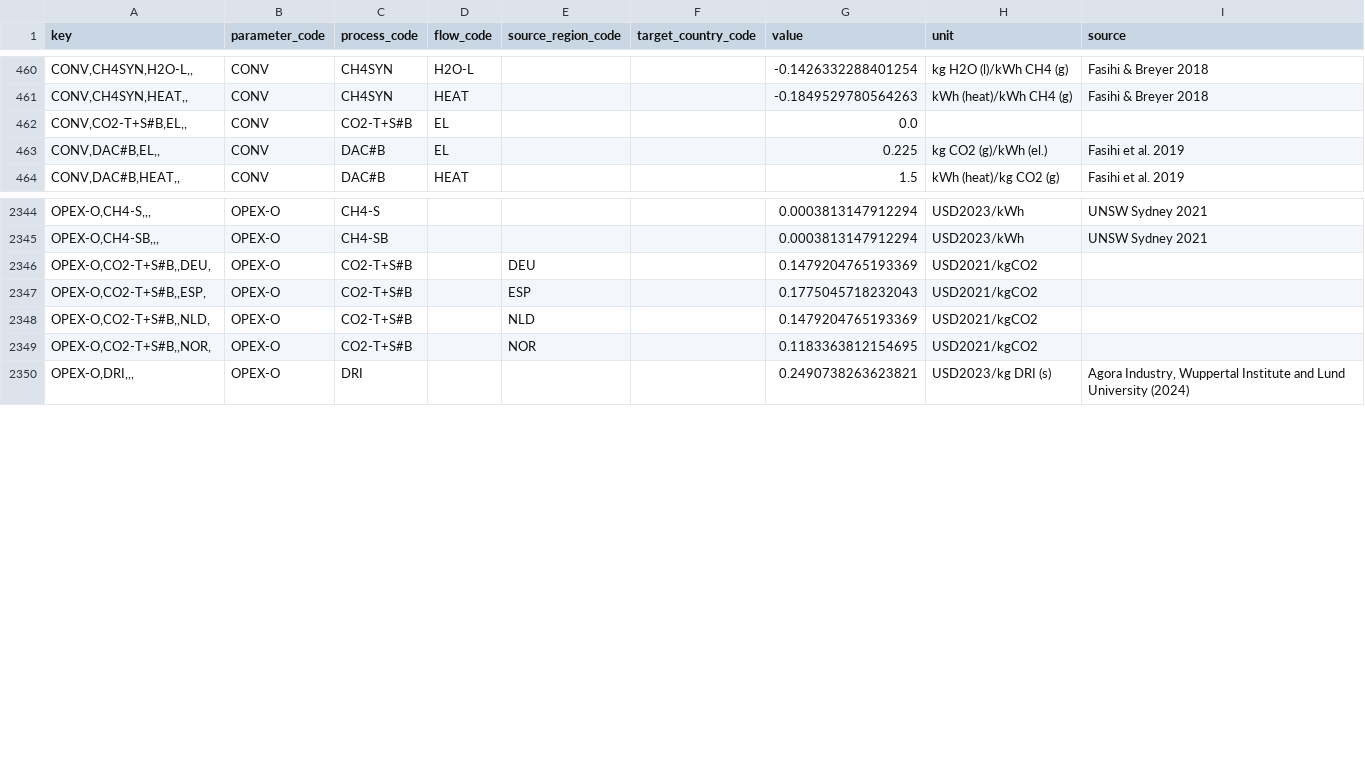
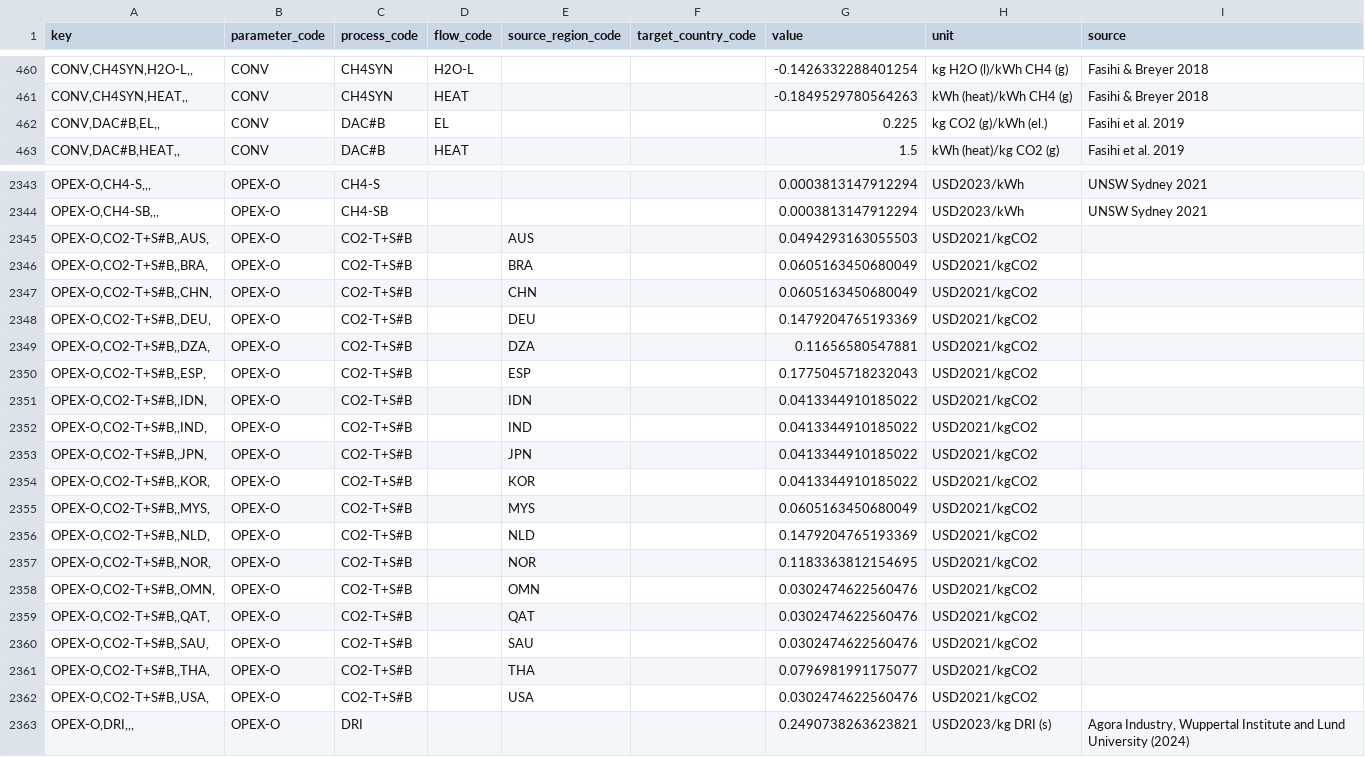
Before and after one commit to agoenergy/ptx-boa, a CSV file: ptxboa/data/2030_high.csv, drawn as a sheet; only a part is shown, gaps mark what is left out.

Commit message:
update data and chain names

```diff
--- a/ptxboa/data/2030_high.csv
+++ b/ptxboa/data/2030_high.csv
@@ -461,3 +461,2 @@ key,parameter_code,process_code,flow_code,source_region_code,target_country_code
 "CONV,CH4SYN,HEAT,,",CONV,CH4SYN,HEAT,,,-0.1849529780564263,kWh (heat)/kWh CH4 (g),Fasihi & Breyer 2018
-"CONV,CO2-T+S#B,EL,,",CONV,CO2-T+S#B,EL,,,0.0,,
 "CONV,DAC#B,EL,,",CONV,DAC#B,EL,,,0.225,kg CO2 (g)/kWh (el.),Fasihi et al. 2019
@@ -2345,6 +2344,20 @@ key,parameter_code,process_code,flow_code,source_region_code,target_country_code
 "OPEX-O,CH4-SB,,,",OPEX-O,CH4-SB,,,,0.0003813147912294,USD2023/kWh,UNSW Sydney 2021
+"OPEX-O,CO2-T+S#B,,AUS,",OPEX-O,CO2-T+S#B,,AUS,,0.0494293163055503,USD2021/kgCO2,
+"OPEX-O,CO2-T+S#B,,BRA,",OPEX-O,CO2-T+S#B,,BRA,,0.0605163450680049,USD2021/kgCO2,
+"OPEX-O,CO2-T+S#B,,CHN,",OPEX-O,CO2-T+S#B,,CHN,,0.0605163450680049,USD2021/kgCO2,
 "OPEX-O,CO2-T+S#B,,DEU,",OPEX-O,CO2-T+S#B,,DEU,,0.1479204765193369,USD2021/kgCO2,
+"OPEX-O,CO2-T+S#B,,DZA,",OPEX-O,CO2-T+S#B,,DZA,,0.11656580547881,USD2021/kgCO2,
 "OPEX-O,CO2-T+S#B,,ESP,",OPEX-O,CO2-T+S#B,,ESP,,0.1775045718232043,USD2021/kgCO2,
+"OPEX-O,CO2-T+S#B,,IDN,",OPEX-O,CO2-T+S#B,,IDN,,0.0413344910185022,USD2021/kgCO2,
+"OPEX-O,CO2-T+S#B,,IND,",OPEX-O,CO2-T+S#B,,IND,,0.0413344910185022,USD2021/kgCO2,
+"OPEX-O,CO2-T+S#B,,JPN,",OPEX-O,CO2-T+S#B,,JPN,,0.0413344910185022,USD2021/kgCO2,
+"OPEX-O,CO2-T+S#B,,KOR,",OPEX-O,CO2-T+S#B,,KOR,,0.0413344910185022,USD2021/kgCO2,
+"OPEX-O,CO2-T+S#B,,MYS,",OPEX-O,CO2-T+S#B,,MYS,,0.0605163450680049,USD2021/kgCO2,
 "OPEX-O,CO2-T+S#B,,NLD,",OPEX-O,CO2-T+S#B,,NLD,,0.1479204765193369,USD2021/kgCO2,
 "OPEX-O,CO2-T+S#B,,NOR,",OPEX-O,CO2-T+S#B,,NOR,,0.1183363812154695,USD2021/kgCO2,
+"OPEX-O,CO2-T+S#B,,OMN,",OPEX-O,CO2-T+S#B,,OMN,,0.0302474622560476,USD2021/kgCO2,
+"OPEX-O,CO2-T+S#B,,QAT,",OPEX-O,CO2-T+S#B,,QAT,,0.0302474622560476,USD2021/kgCO2,
+"OPEX-O,CO2-T+S#B,,SAU,",OPEX-O,CO2-T+S#B,,SAU,,0.0302474622560476,USD2021/kgCO2,
+"OPEX-O,CO2-T+S#B,,THA,",OPEX-O,CO2-T+S#B,,THA,,0.0796981991175077,USD2021/kgCO2,
+"OPEX-O,CO2-T+S#B,,USA,",OPEX-O,CO2-T+S#B,,USA,,0.0302474622560476,USD2021/kgCO2,
 "OPEX-O,DRI,,,",OPEX-O,DRI,,,,0.2490738263623821,USD2023/kg DRI (s),"Agora Industry, Wuppertal Institute and Lund University (2024)"
```
Also changed, not shown: ptxboa/data/2030_low.csv, ptxboa/data/2030_medium.csv, 8 other files.
